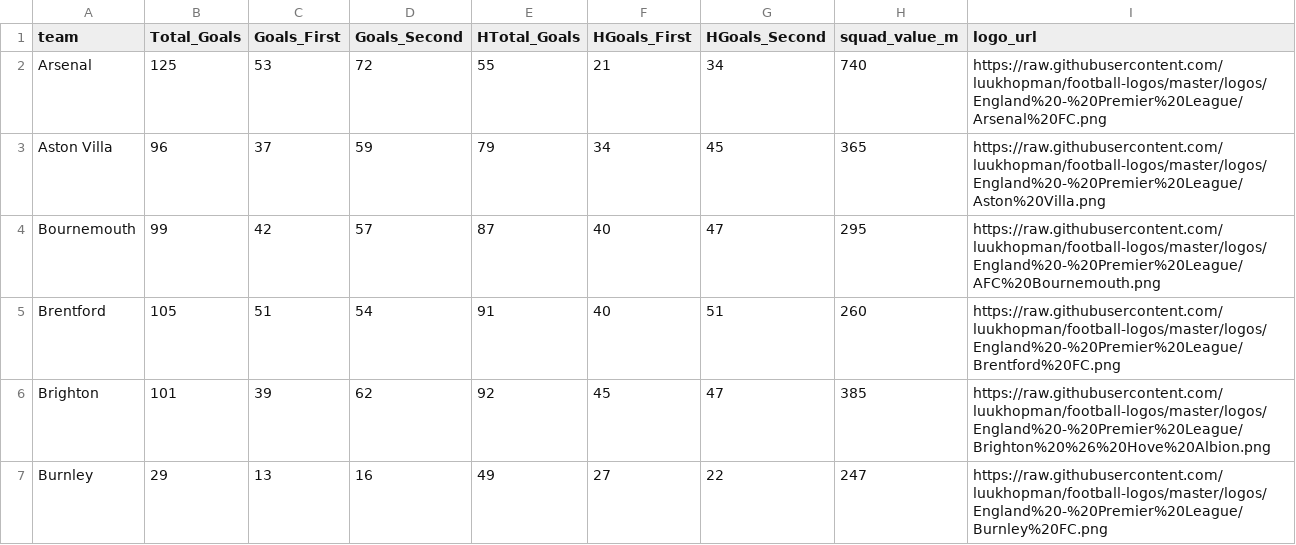
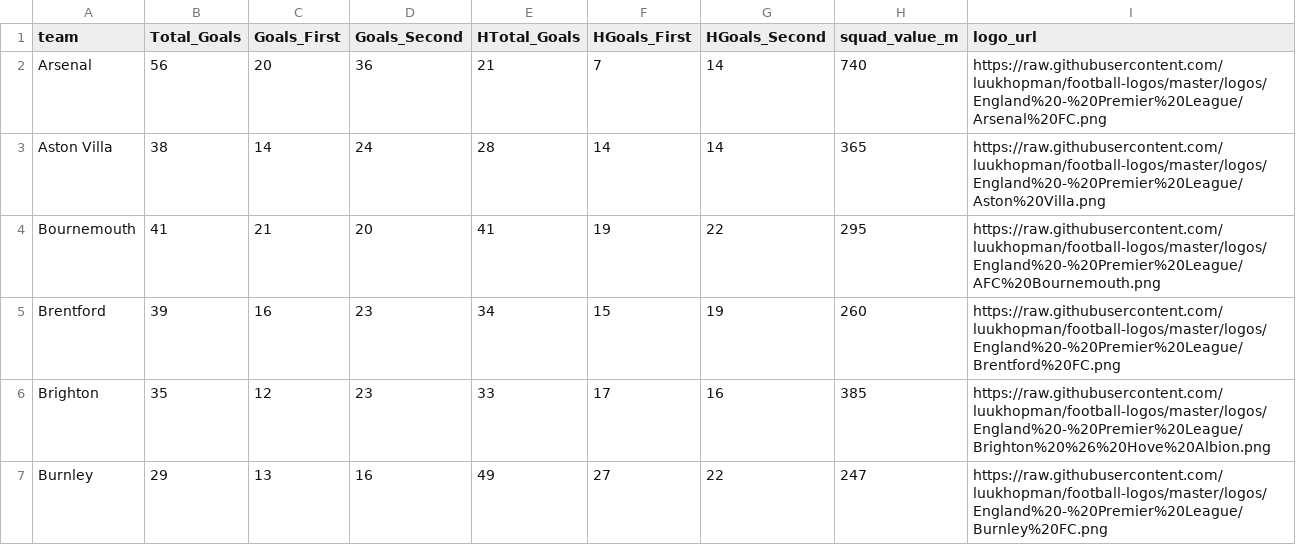
Before and after one commit to jagelves/Data, a CSV file: PLScatter.csv, drawn as a sheet; only a part is shown; the diff covers the shown part only.

Commit message:
Add files via upload

```diff
--- a/PLScatter.csv
+++ b/PLScatter.csv
@@ -1,7 +1,7 @@
 team,Total_Goals,Goals_First,Goals_Second,HTotal_Goals,HGoals_First,HGoals_Second,squad_value_m,logo_url
-Arsenal,125,53,72,55,21,34,740,https://raw.githubusercontent.com/luukhopman/football-logos/master/logos/England%20-%20Premier%20League/Arsenal%20FC.png
-Aston Villa,96,37,59,79,34,45,365,https://raw.githubusercontent.com/luukhopman/football-logos/master/logos/England%20-%20Premier%20League/Aston%20Villa.png
-Bournemouth,99,42,57,87,40,47,295,https://raw.githubusercontent.com/luukhopman/football-logos/master/logos/England%20-%20Premier%20League/AFC%20Bournemouth.png
-Brentford,105,51,54,91,40,51,260,https://raw.githubusercontent.com/luukhopman/football-logos/master/logos/England%20-%20Premier%20League/Brentford%20FC.png
-Brighton,101,39,62,92,45,47,385,https://raw.githubusercontent.com/luukhopman/football-logos/master/logos/England%20-%20Premier%20League/Brighton%20%26%20Hove%20Albion.png
+Arsenal,56,20,36,21,7,14,740,https://raw.githubusercontent.com/luukhopman/football-logos/master/logos/England%20-%20Premier%20League/Arsenal%20FC.png
+Aston Villa,38,14,24,28,14,14,365,https://raw.githubusercontent.com/luukhopman/football-logos/master/logos/England%20-%20Premier%20League/Aston%20Villa.png
+Bournemouth,41,21,20,41,19,22,295,https://raw.githubusercontent.com/luukhopman/football-logos/master/logos/England%20-%20Premier%20League/AFC%20Bournemouth.png
+Brentford,39,16,23,34,15,19,260,https://raw.githubusercontent.com/luukhopman/football-logos/master/logos/England%20-%20Premier%20League/Brentford%20FC.png
+Brighton,35,12,23,33,17,16,385,https://raw.githubusercontent.com/luukhopman/football-logos/master/logos/England%20-%20Premier%20League/Brighton%20%26%20Hove%20Albion.png
 Burnley,29,13,16,49,27,22,247,https://raw.githubusercontent.com/luukhopman/football-logos/master/logos/England%20-%20Premier%20League/Burnley%20FC.png
```
Also changed, not shown: 3 removed rows and 72 edited cells elsewhere in this file.
